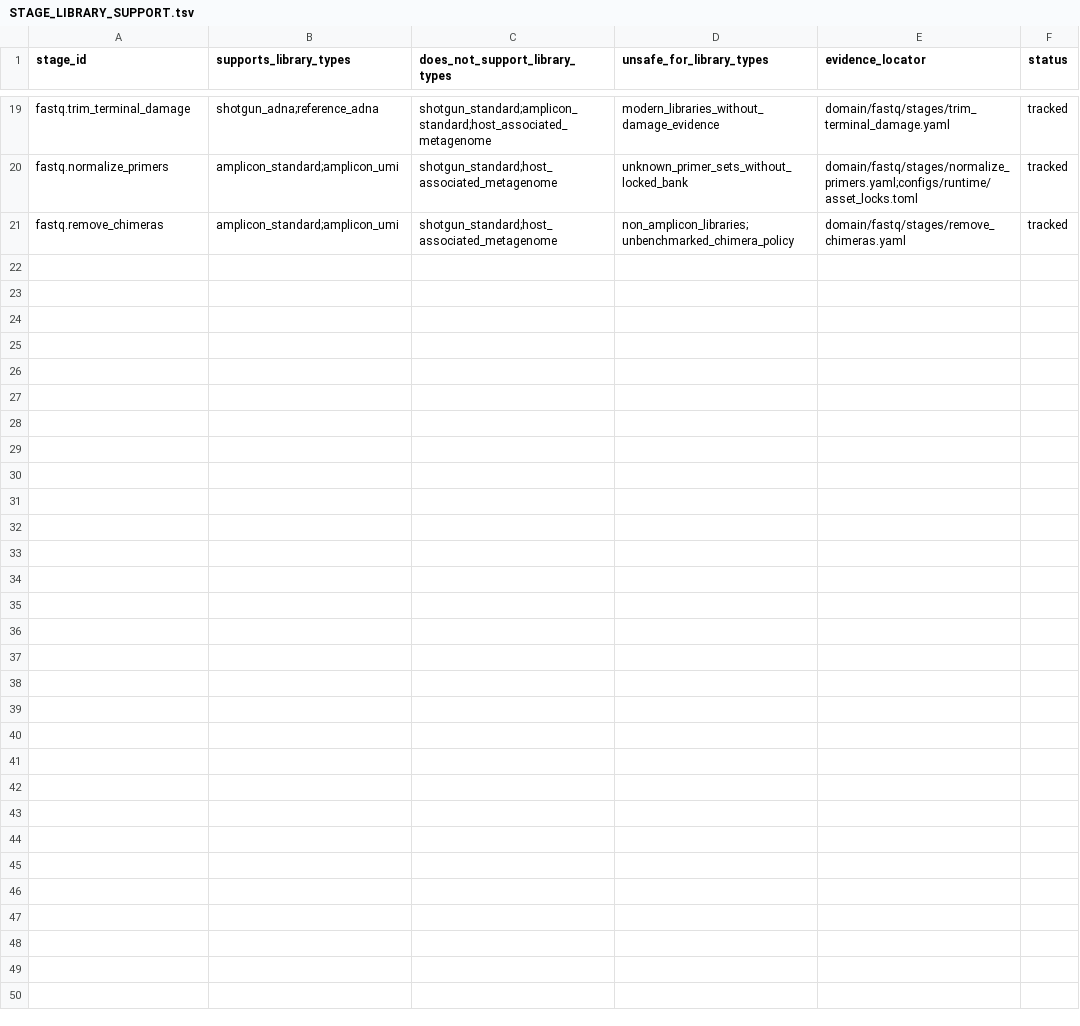
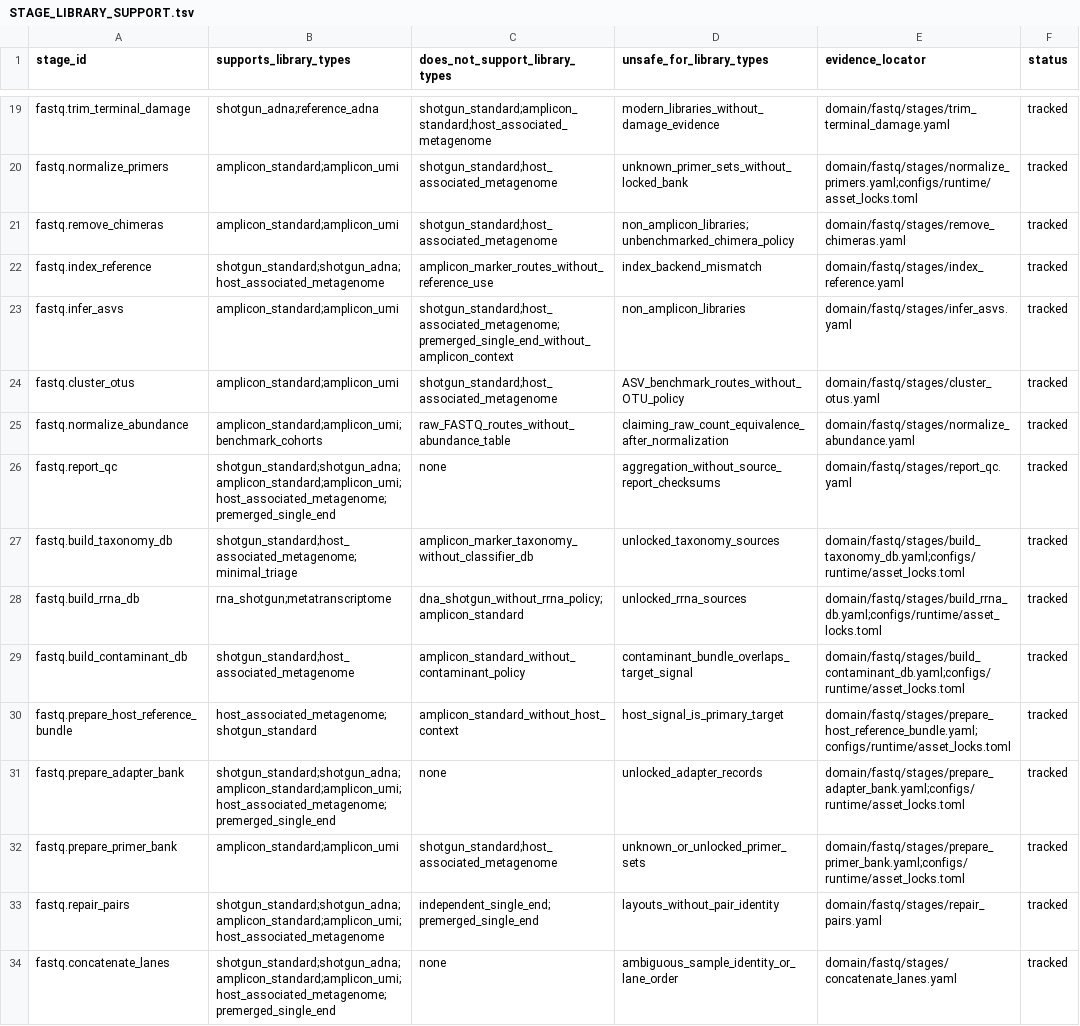
Before and after one commit to bijux/bijux-genomics, a TSV file: science-docs/upstream/fastq/STAGE_LIBRARY_SUPPORT.tsv, drawn as a sheet; only a part is shown, gaps mark what is left out; the diff covers the shown part only.

Commit message:
docs(science-docs): cover planned fastq stage safety

```diff
--- a/science-docs/upstream/fastq/STAGE_LIBRARY_SUPPORT.tsv
+++ b/science-docs/upstream/fastq/STAGE_LIBRARY_SUPPORT.tsv
@@ -21 +21,14 @@ fastq.normalize_primers	amplicon_standard;amplicon_umi	shotgun_standard;host_ass
 fastq.remove_chimeras	amplicon_standard;amplicon_umi	shotgun_standard;host_associated_metagenome	non_amplicon_libraries;unbenchmarked_chimera_policy	domain/fastq/stages/remove_chimeras.yaml	tracked
+fastq.index_reference	shotgun_standard;shotgun_adna;host_associated_metagenome	amplicon_marker_routes_without_reference_use	index_backend_mismatch	domain/fastq/stages/index_reference.yaml	tracked
+fastq.infer_asvs	amplicon_standard;amplicon_umi	shotgun_standard;host_associated_metagenome;premerged_single_end_without_amplicon_context	non_amplicon_libraries	domain/fastq/stages/infer_asvs.yaml	tracked
+fastq.cluster_otus	amplicon_standard;amplicon_umi	shotgun_standard;host_associated_metagenome	ASV_benchmark_routes_without_OTU_policy	domain/fastq/stages/cluster_otus.yaml	tracked
+fastq.normalize_abundance	amplicon_standard;amplicon_umi;benchmark_cohorts	raw_FASTQ_routes_without_abundance_table	claiming_raw_count_equivalence_after_normalization	domain/fastq/stages/normalize_abundance.yaml	tracked
+fastq.report_qc	shotgun_standard;shotgun_adna;amplicon_standard;amplicon_umi;host_associated_metagenome;premerged_single_end	none	aggregation_without_source_report_checksums	domain/fastq/stages/report_qc.yaml	tracked
+fastq.build_taxonomy_db	shotgun_standard;host_associated_metagenome;minimal_triage	amplicon_marker_taxonomy_without_classifier_db	unlocked_taxonomy_sources	domain/fastq/stages/build_taxonomy_db.yaml;configs/runtime/asset_locks.toml	tracked
+fastq.build_rrna_db	rna_shotgun;metatranscriptome	dna_shotgun_without_rrna_policy;amplicon_standard	unlocked_rrna_sources	domain/fastq/stages/build_rrna_db.yaml;configs/runtime/asset_locks.toml	tracked
+fastq.build_contaminant_db	shotgun_standard;host_associated_metagenome	amplicon_standard_without_contaminant_policy	contaminant_bundle_overlaps_target_signal	domain/fastq/stages/build_contaminant_db.yaml;configs/runtime/asset_locks.toml	tracked
+fastq.prepare_host_reference_bundle	host_associated_metagenome;shotgun_standard	amplicon_standard_without_host_context	host_signal_is_primary_target	domain/fastq/stages/prepare_host_reference_bundle.yaml;configs/runtime/asset_locks.toml	tracked
+fastq.prepare_adapter_bank	shotgun_standard;shotgun_adna;amplicon_standard;amplicon_umi;host_associated_metagenome;premerged_single_end	none	unlocked_adapter_records	domain/fastq/stages/prepare_adapter_bank.yaml;configs/runtime/asset_locks.toml	tracked
+fastq.prepare_primer_bank	amplicon_standard;amplicon_umi	shotgun_standard;host_associated_metagenome	unknown_or_unlocked_primer_sets	domain/fastq/stages/prepare_primer_bank.yaml;configs/runtime/asset_locks.toml	tracked
+fastq.repair_pairs	shotgun_standard;shotgun_adna;amplicon_standard;amplicon_umi;host_associated_metagenome	independent_single_end;premerged_single_end	layouts_without_pair_identity	domain/fastq/stages/repair_pairs.yaml	tracked
+fastq.concatenate_lanes	shotgun_standard;shotgun_adna;amplicon_standard;amplicon_umi;host_associated_metagenome;premerged_single_end	none	ambiguous_sample_identity_or_lane_order	domain/fastq/stages/concatenate_lanes.yaml	tracked
```
Also changed, not shown: 12 added rows elsewhere in this file, 1 other file.
